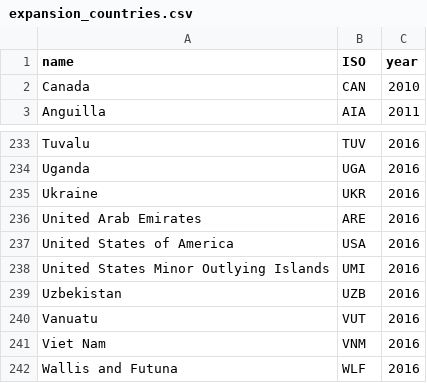
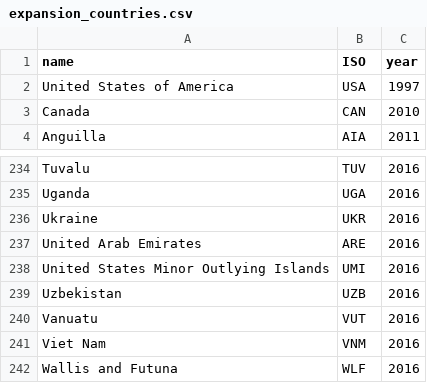
Before and after one commit to junyuelin/netflix_visualization, a CSV file: netflix static/expansion/expansion_countries.csv, drawn as a sheet; only a part is shown, gaps mark what is left out; removed rows and columns are numbered as before the commit, all else as after; the diff names each change by its address in the sheet, - before the commit and + after, or states it on an @@ line.

Commit message:
update expansion_countries.csv

```diff
--- a/netflix static/expansion/expansion_countries.csv
+++ b/netflix static/expansion/expansion_countries.csv
+row 2: United States of America | USA | 1997
-row 237: United States of America | USA | 2016
```
Also changed, not shown: 1 other file.
